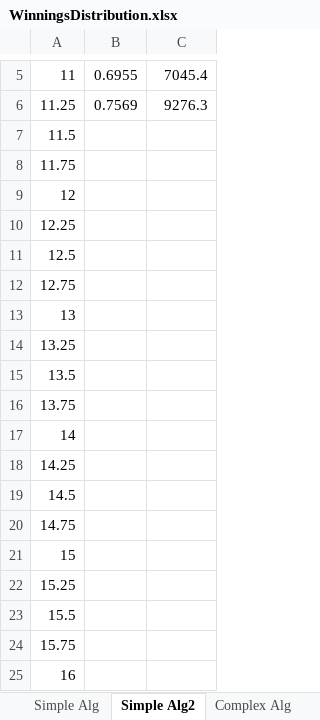
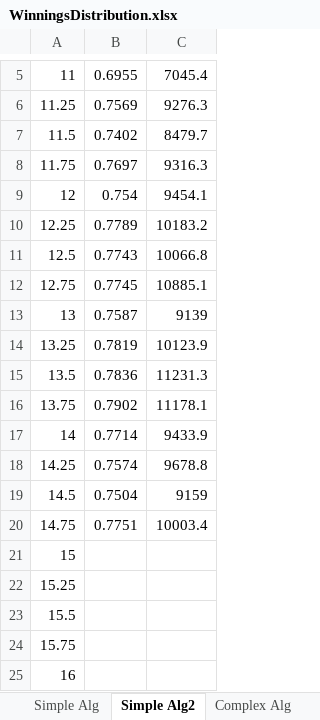
Before and after one commit to MishaLarionov/BlackjackAI, an Excel workbook: WinningsDistribution.xlsx, sheet Simple Alg2, drawn as a sheet; only a part is shown, gaps mark what is left out; values as stored, in another font and other column widths than the file's, no borders; the diff names each change by its address in the sheet, - before the commit and + after, or states it on an @@ line.

```diff
--- a/WinningsDistribution.xlsx (sheet Simple Alg2)
+++ b/WinningsDistribution.xlsx (sheet Simple Alg2)
-B7: (empty)
+B7: 0.7402
-C7: (empty)
+C7: 8479.7
-B8: (empty)
+B8: 0.7697
-C8: (empty)
+C8: 9316.3
-B9: (empty)
+B9: 0.754
-C9: (empty)
+C9: 9454.1
-B10: (empty)
+B10: 0.7789
-C10: (empty)
+C10: 10183.2
-B11: (empty)
+B11: 0.7743
-C11: (empty)
+C11: 10066.8
-B12: (empty)
+B12: 0.7745
-C12: (empty)
+C12: 10885.1
-B13: (empty)
+B13: 0.7587
-C13: (empty)
+C13: 9139
-B14: (empty)
+B14: 0.7819
-C14: (empty)
+C14: 10123.9
-B15: (empty)
+B15: 0.7836
-C15: (empty)
+C15: 11231.3
-B16: (empty)
+B16: 0.7902
-C16: (empty)
+C16: 11178.1
-B17: (empty)
+B17: 0.7714
-C17: (empty)
+C17: 9433.9
-B18: (empty)
+B18: 0.7574
-C18: (empty)
+C18: 9678.8
-B19: (empty)
+B19: 0.7504
-C19: (empty)
+C19: 9159
-B20: (empty)
+B20: 0.7751
-C20: (empty)
+C20: 10003.4
```
Also changed, not shown: charts or pictures, 1 other file.
